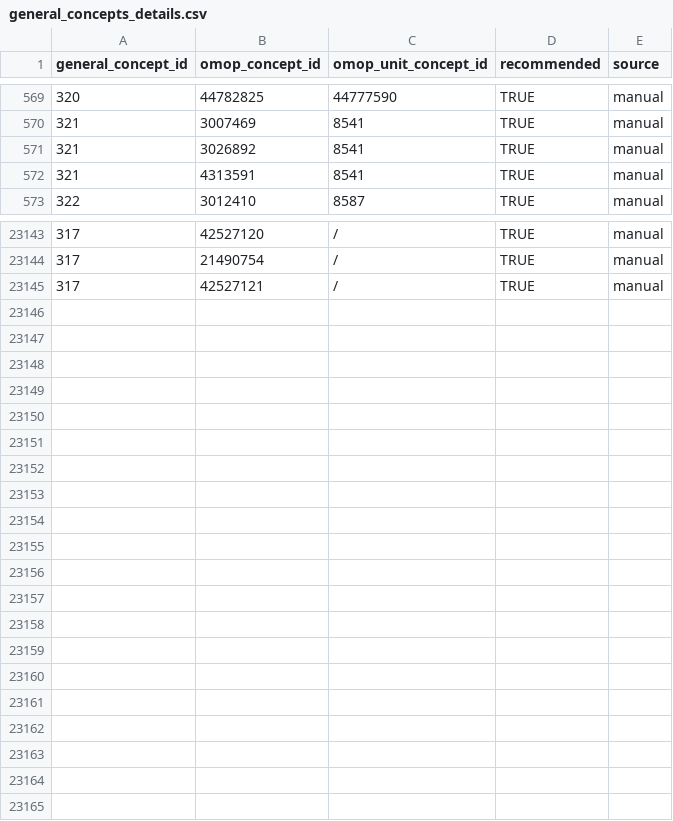
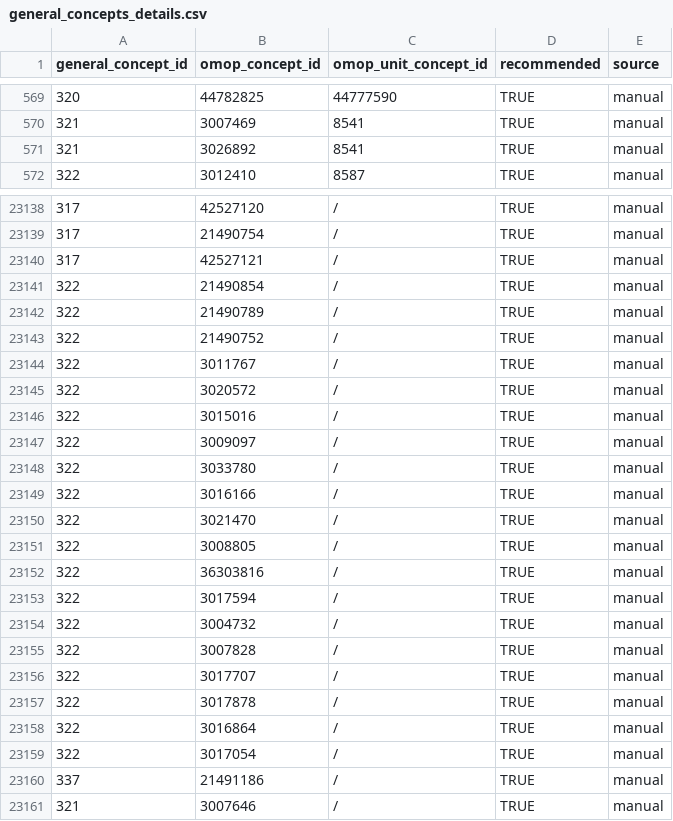
Before and after one commit to indicate-eu/data-dictionary, a CSV file: inst/extdata/csv/general_concepts_details.csv, drawn as a sheet; only a part is shown, gaps mark what is left out; removed rows and columns are numbered as before the commit, all else as after; the diff covers the shown part only; the diff names each change by its address in the sheet, - before the commit and + after, or states it on an @@ line.

Commit message:
Add expert comments for additional ventilation concepts
Added comprehensive expert comments for:
- Tidal volume (concept 322) - including set vs measured, corrected vs uncorrected for circuit compliance, spontaneous vs mandatory breaths, weight normalization with PBW vs actual body weight distinction
- Respiratory rate (concept 321, Ventilation category) - set vs measured breath rate, spontaneous vs total breaths, distinction from Vitals category respiratory rate
- Endotracheal tube diameter (concept 337) - internal diameter specifications, adult and pediatric sizing guidelines

Key additions:
- Tidal volume: Recommended corrected values for circuit compliance as preferred measurements, explained compressible gas volume correction, added PBW formulas and ARDS targets
- Respiratory rate: Clear distinction between ventilator parameters (this concept) and vital sign measurements (Vitals category concept)
- All comments follow standardized markdown structure with clinical definitions, mapping strategies, and important clinical notes

```diff
--- a/inst/extdata/csv/general_concepts_details.csv
+++ b/inst/extdata/csv/general_concepts_details.csv
-row 572: 321 | 4313591 | 8541 | TRUE | manual
+row 23141: 322 | 21490854 | / | TRUE | manual
+row 23142: 322 | 21490789 | / | TRUE | manual
+row 23143: 322 | 21490752 | / | TRUE | manual
+row 23144: 322 | 3011767 | / | TRUE | manual
+row 23145: 322 | 3020572 | / | TRUE | manual
+row 23146: 322 | 3015016 | / | TRUE | manual
+row 23147: 322 | 3009097 | / | TRUE | manual
+row 23148: 322 | 3033780 | / | TRUE | manual
+row 23149: 322 | 3016166 | / | TRUE | manual
+row 23150: 322 | 3021470 | / | TRUE | manual
+row 23151: 322 | 3008805 | / | TRUE | manual
+row 23152: 322 | 36303816 | / | TRUE | manual
+row 23153: 322 | 3017594 | / | TRUE | manual
+row 23154: 322 | 3004732 | / | TRUE | manual
+row 23155: 322 | 3007828 | / | TRUE | manual
+row 23156: 322 | 3017707 | / | TRUE | manual
+row 23157: 322 | 3017878 | / | TRUE | manual
+row 23158: 322 | 3016864 | / | TRUE | manual
+row 23159: 322 | 3017054 | / | TRUE | manual
+row 23160: 337 | 21491186 | / | TRUE | manual
+row 23161: 321 | 3007646 | / | TRUE | manual
```
Also changed, not shown: 4 removed rows and 1 edited cell elsewhere in this file, inst/extdata/csv/general_concepts_history.csv, 2 other files.
